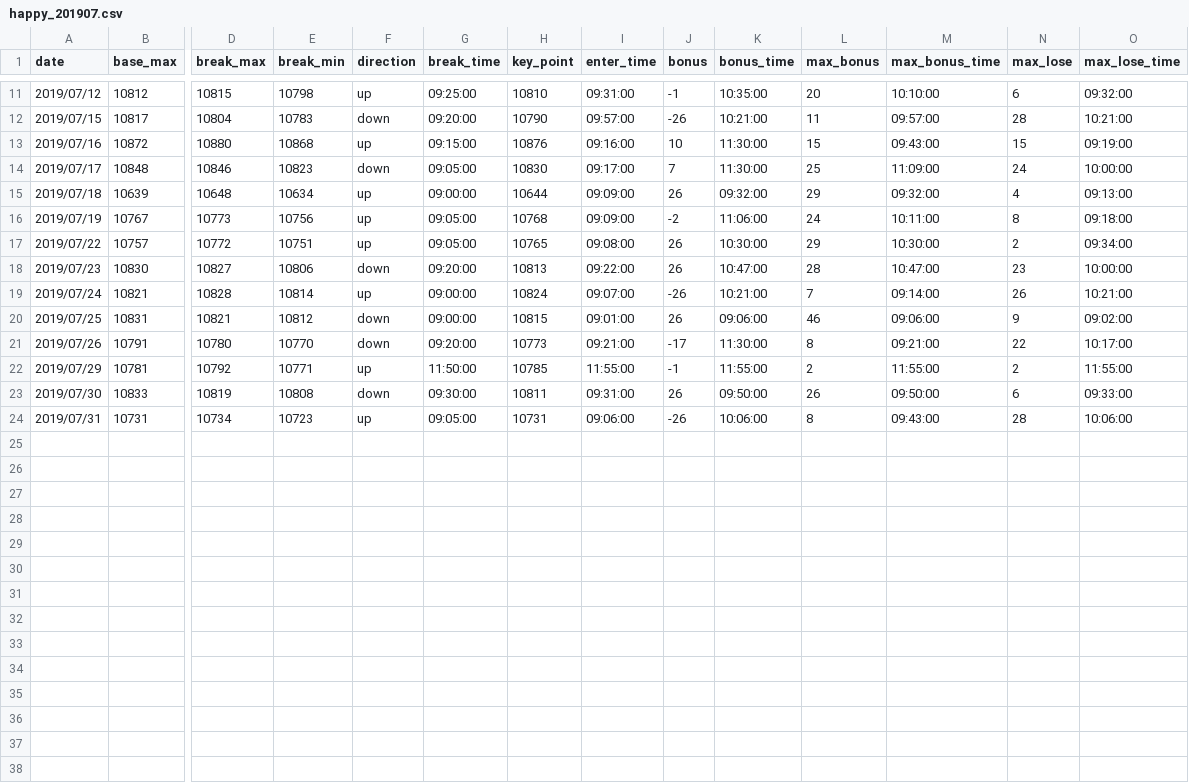
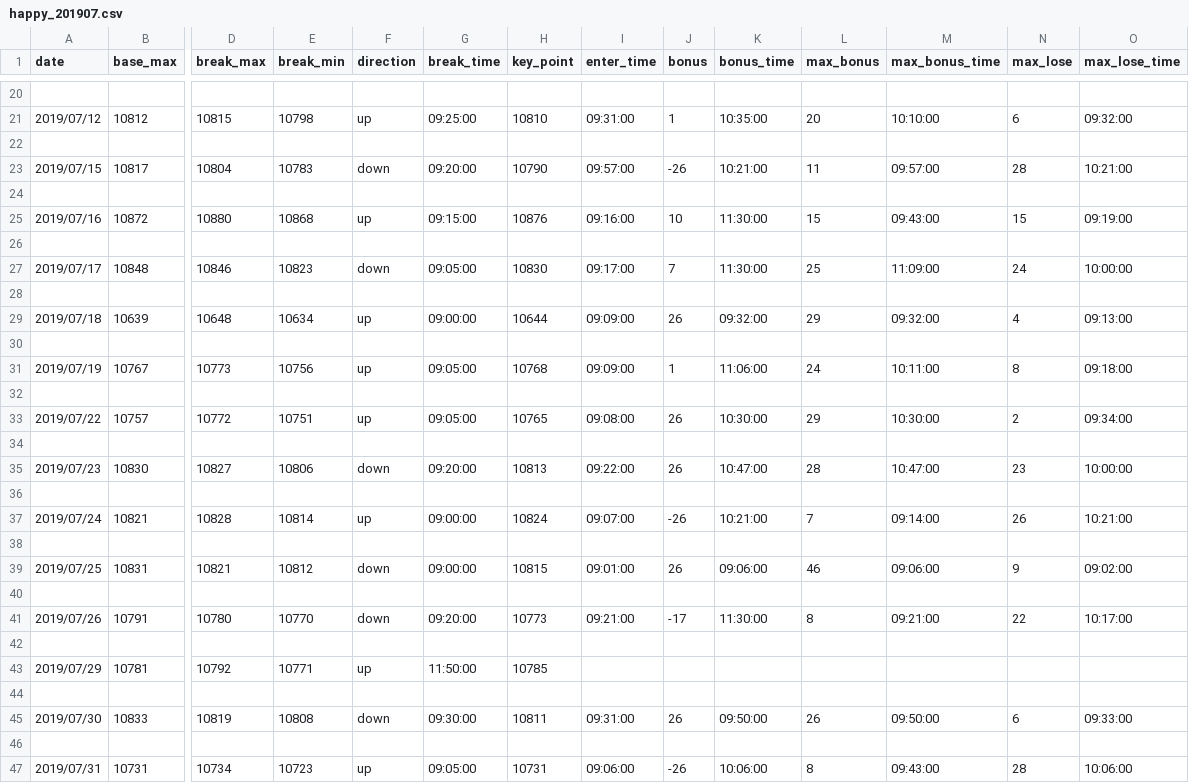
Before and after one commit to ngxial03/Future, a CSV file: out/happy_201907.csv, drawn as a sheet; only a part is shown, gaps mark what is left out; addresses are those after the commit; rows hold the shown columns only; the diff covers the shown part only; the diff names each change by its address in the sheet, - before the commit and + after, or states it on an @@ line.

```diff
--- a/out/happy_201907.csv
+++ b/out/happy_201907.csv
+row 20: (empty)
-J21 (bonus): -1
+J21 (bonus): 1
+row 22: (empty)
+row 24: (empty)
+row 26: (empty)
+row 28: (empty)
+row 30: (empty)
-J31 (bonus): -2
+J31 (bonus): 1
+row 32: (empty)
+row 34: (empty)
+row 36: (empty)
+row 38: (empty)
+row 40: (empty)
+row 42: (empty)
-I43 (enter_time): 11:55:00
+I43 (enter_time): (empty)
-J43 (bonus): -1
+J43 (bonus): (empty)
-K43 (bonus_time): 11:55:00
+K43 (bonus_time): (empty)
-L43 (max_bonus): 2
+L43 (max_bonus): (empty)
-M43 (max_bonus_time): 11:55:00
+M43 (max_bonus_time): (empty)
-N43 (max_lose): 2
+N43 (max_lose): (empty)
-O43 (max_lose_time): 11:55:00
+O43 (max_lose_time): (empty)
+row 44: (empty)
+row 46: (empty)
```
Also changed, not shown: 9 added rows and 12 edited cells elsewhere in this file, out/happy_201906.csv, out/happy_201908.csv, 6 other files.
